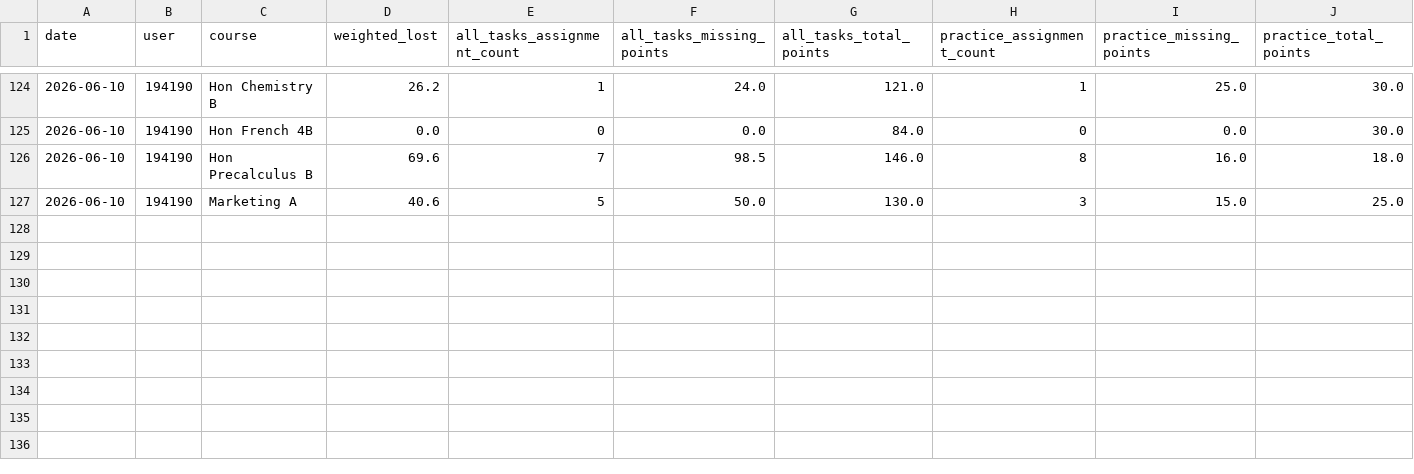
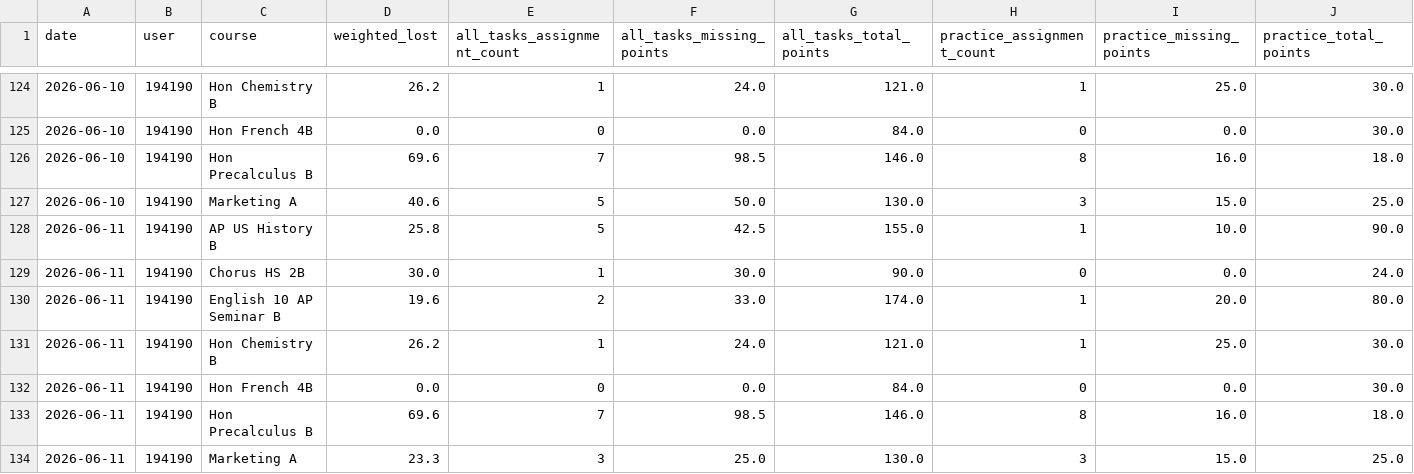
Before and after one commit to genesis55/grade-intel-public, a CSV file: lost-points-history-194190.csv, drawn as a sheet; only a part is shown, gaps mark what is left out; rows hold the shown columns only; the diff names each change by its address in the sheet, - before the commit and + after, or states it on an @@ line.

```diff
--- a/lost-points-history-194190.csv
+++ b/lost-points-history-194190.csv
+row 128: 2026-06-11 | 194190 | AP US History B | 25.8 | 5 | 42.5 | 155.0 | 1 | 10.0 | 90.0
+row 129: 2026-06-11 | 194190 | Chorus HS 2B | 30.0 | 1 | 30.0 | 90.0 | 0 | 0.0 | 24.0
+row 130: 2026-06-11 | 194190 | English 10 AP Seminar B | 19.6 | 2 | 33.0 | 174.0 | 1 | 20.0 | 80.0
+row 131: 2026-06-11 | 194190 | Hon Chemistry B | 26.2 | 1 | 24.0 | 121.0 | 1 | 25.0 | 30.0
+row 132: 2026-06-11 | 194190 | Hon French 4B | 0.0 | 0 | 0.0 | 84.0 | 0 | 0.0 | 30.0
+row 133: 2026-06-11 | 194190 | Hon Precalculus B | 69.6 | 7 | 98.5 | 146.0 | 8 | 16.0 | 18.0
+row 134: 2026-06-11 | 194190 | Marketing A | 23.3 | 3 | 25.0 | 130.0 | 3 | 15.0 | 25.0
```
Also changed, not shown: lost-points-history-171489.csv, 7 other files.
